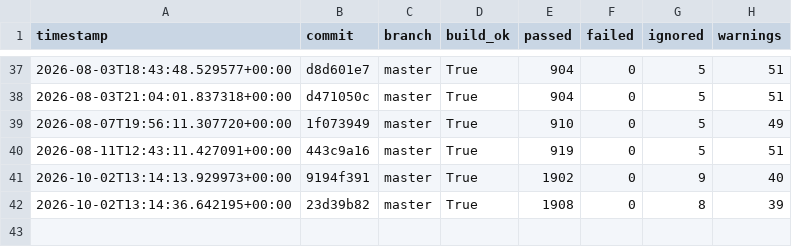
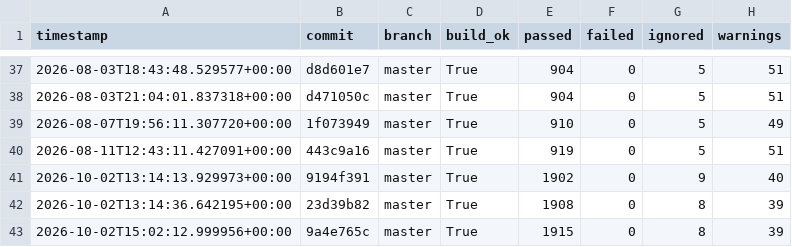
Before and after one commit to hiwavebrowser/hiwave-linux, a CSV file: metrics/history.csv, drawn as a sheet; only a part is shown, gaps mark what is left out.

```diff
--- a/metrics/history.csv
+++ b/metrics/history.csv
@@ -42 +42,2 @@ timestamp,commit,branch,build_ok,passed,failed,ignored,warnings
 2026-10-02T13:14:36.642195+00:00,23d39b82,master,True,1908,0,8,39
+2026-10-02T15:02:12.999956+00:00,9a4e765c,master,True,1915,0,8,39
```
Also changed, not shown: 1 other file.
